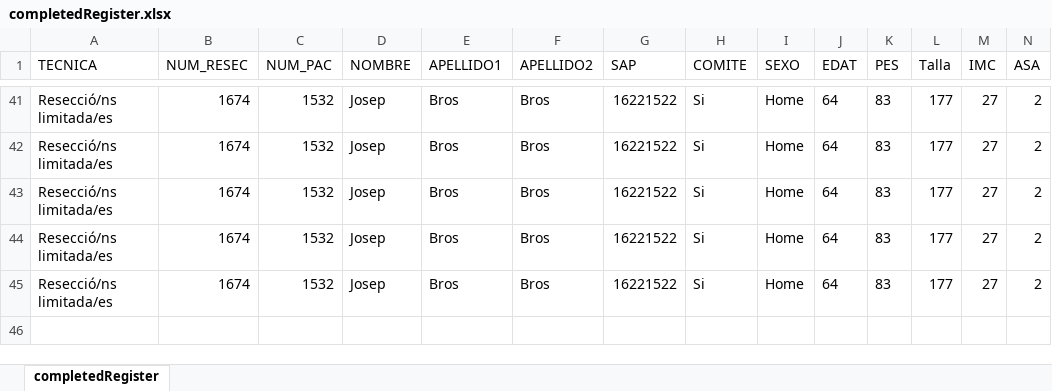
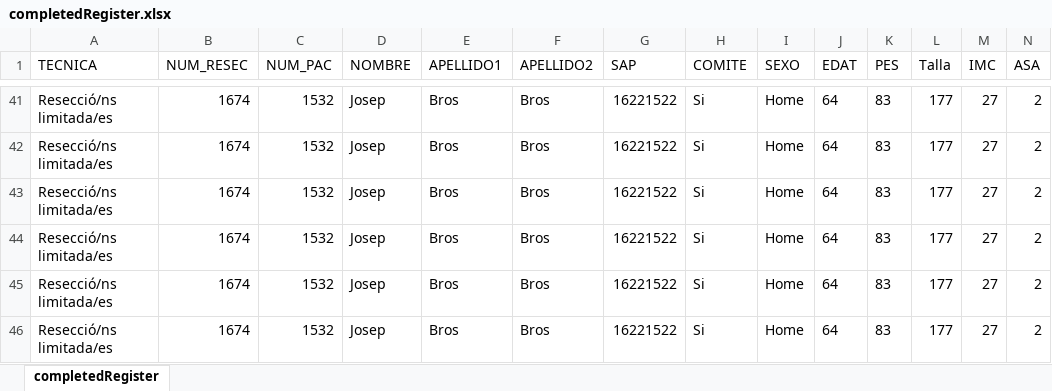
Before and after one commit to manel-castro/puppeteer, an Excel workbook: register/completedRegister.xlsx, sheet completedRegister, drawn as a sheet; only a part is shown, gaps mark what is left out; values as stored, in another font and other column widths than the file's, no borders; rows hold the shown columns only; the diff names each change by its address in the sheet, - before the commit and + after, or states it on an @@ line.

Commit message:
getScrapping data setup

```diff
--- a/register/completedRegister.xlsx (sheet completedRegister)
+++ b/register/completedRegister.xlsx (sheet completedRegister)
+row 46: Resecció/ns limitada/es | 1674 | 1532 | Josep | Bros | Bros | 16221522 | Si | Home | 64 | 83 | 177 | 27 | 2
```
Also changed, not shown: 3 other files.
